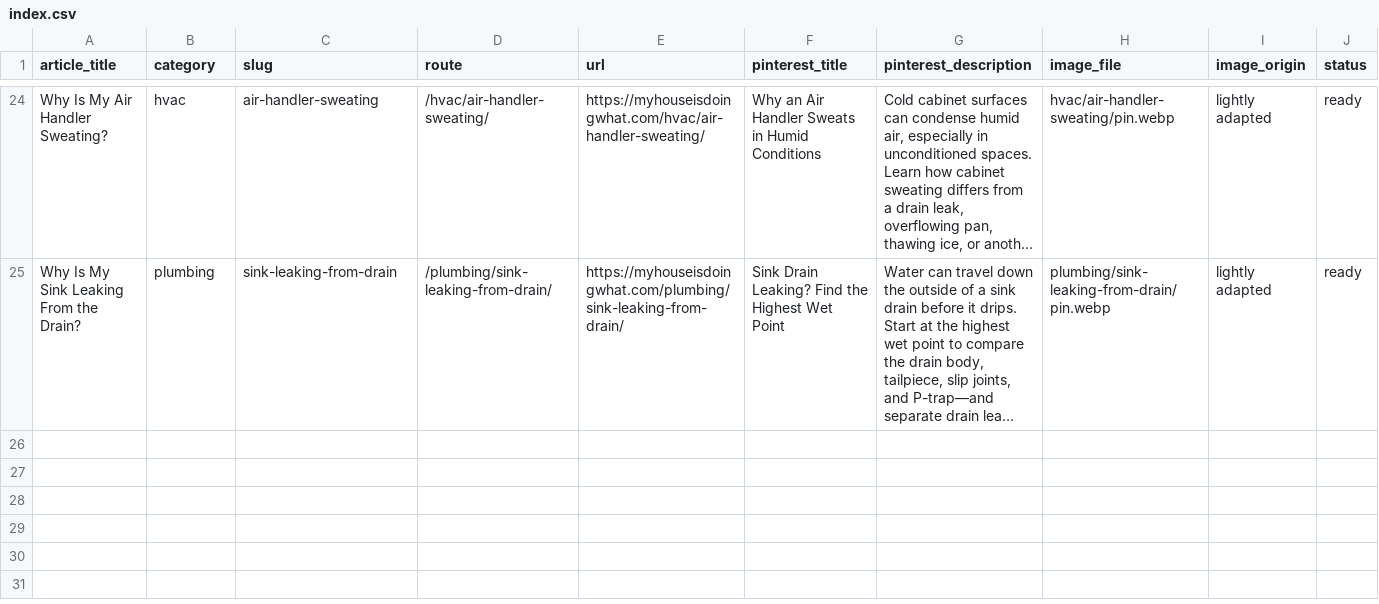
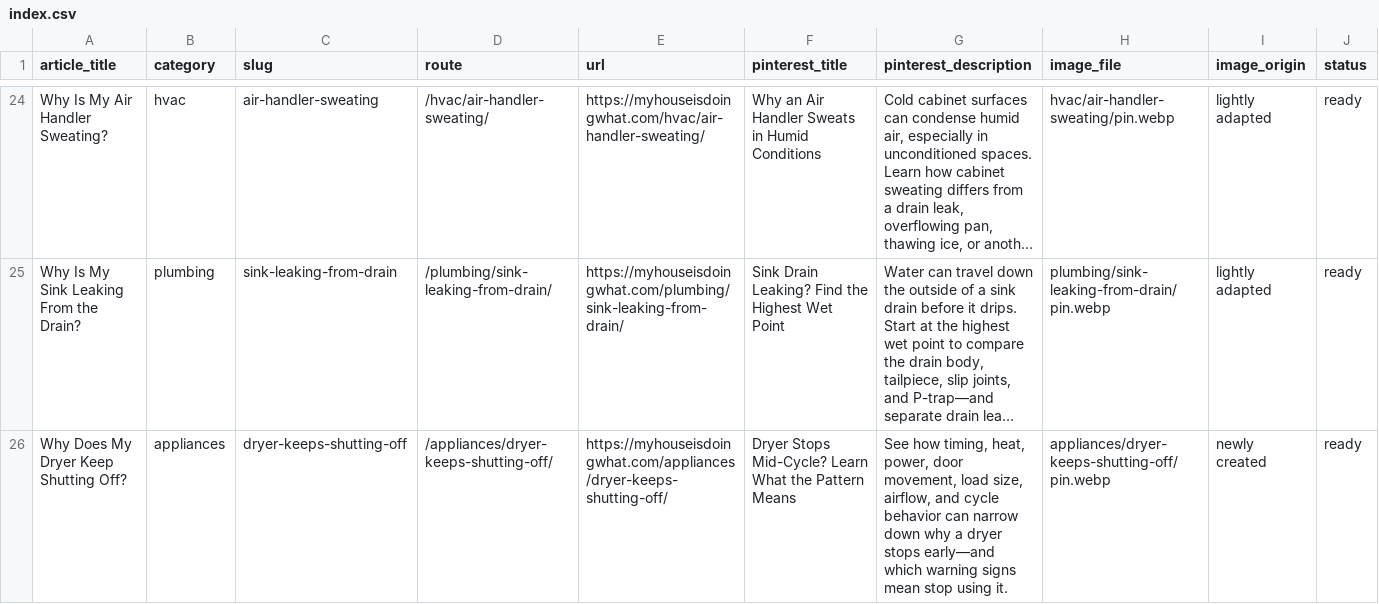
Before and after one commit to gageg123-de/housewise, a CSV file: content-deployment/pinterest-blog-content/index.csv, drawn as a sheet; only a part is shown, gaps mark what is left out; long unchanged cells end in …; the diff names each change by its address in the sheet, - before the commit and + after, or states it on an @@ line.

Commit message:
feat: add dryer shutdown troubleshooting guide

```diff
--- a/content-deployment/pinterest-blog-content/index.csv
+++ b/content-deployment/pinterest-blog-content/index.csv
+row 26: Why Does My Dryer Keep Shutting Off? | appliances | dryer-keeps-shutting-off | /appliances/dryer-keeps-shutting-off/ | https://myhouseisdoingwhat.com/appliances/dryer-keeps-shutting-off/ | Dryer Stops Mid-Cycle? Learn What the Pattern Means | See how timing, heat, power, door movement, load size, airflow, and cycle behavior can narrow down why a dryer stops early—and which warning signs mean stop using it. | appliances/dryer-keeps-shutting-off/pin.webp | newly created | ready
```
Also changed, not shown: content/topics.csv, 7 other files.
